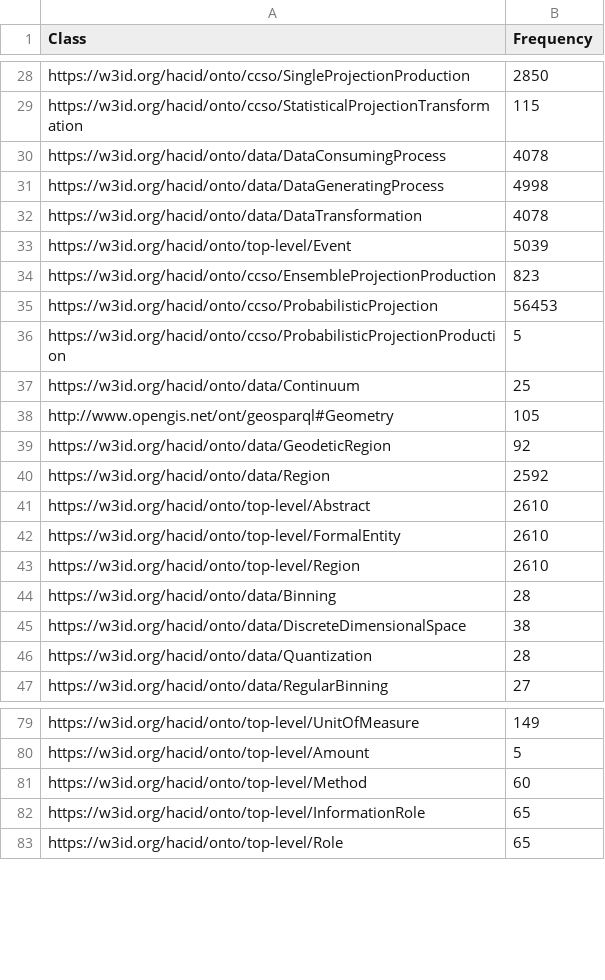
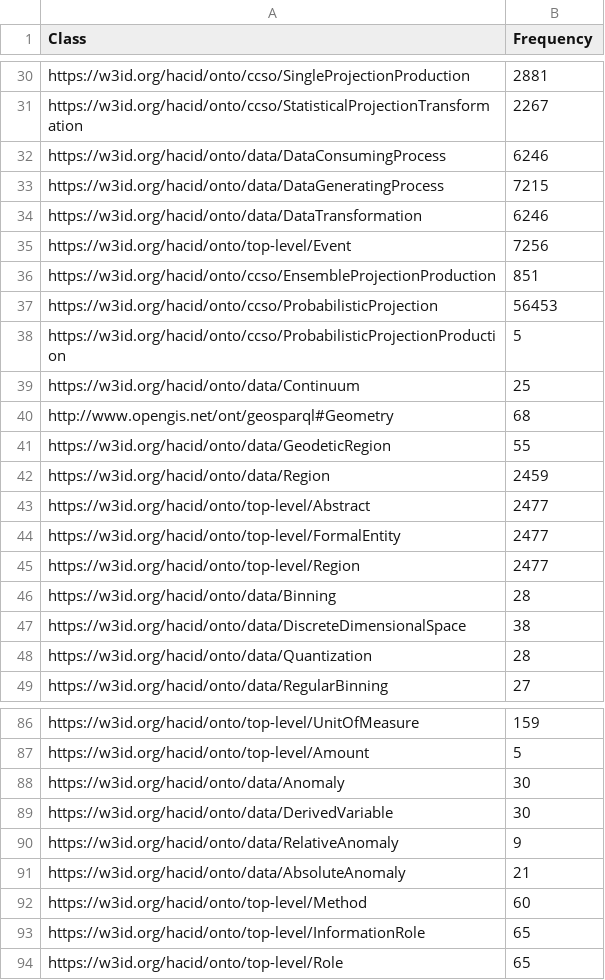
Before and after one commit to miguel76/shape-discovery-survey, a CSV file: results/cckg/subclass/qse-pruned/qse-output/classFrequency.csv, drawn as a sheet; only a part is shown, gaps mark what is left out; addresses are those after the commit; the diff covers the shown part only; the diff names each change by its address in the sheet, - before the commit and + after, or states it on an @@ line.

```diff
--- a/results/cckg/subclass/qse-pruned/qse-output/classFrequency.csv
+++ b/results/cckg/subclass/qse-pruned/qse-output/classFrequency.csv
-B30 (Frequency): 2850
+B30 (Frequency): 2881
-B31 (Frequency): 115
+B31 (Frequency): 2267
-B32 (Frequency): 4078
+B32 (Frequency): 6246
-B33 (Frequency): 4998
+B33 (Frequency): 7215
-B34 (Frequency): 4078
+B34 (Frequency): 6246
-B35 (Frequency): 5039
+B35 (Frequency): 7256
-B36 (Frequency): 823
+B36 (Frequency): 851
-B40 (Frequency): 105
+B40 (Frequency): 68
-B41 (Frequency): 92
+B41 (Frequency): 55
-B42 (Frequency): 2592
+B42 (Frequency): 2459
-B43:B45 (Frequency): 2610
+B43:B45 (Frequency): 2477
-B86 (Frequency): 149
+B86 (Frequency): 159
+row 88: https://w3id.org/hacid/onto/data/Anomaly | 30
+row 89: https://w3id.org/hacid/onto/data/DerivedVariable | 30
+row 90: https://w3id.org/hacid/onto/data/RelativeAnomaly | 9
+row 91: https://w3id.org/hacid/onto/data/AbsoluteAnomaly | 21
```
Also changed, not shown: 8 added rows and 41 edited cells elsewhere in this file, results/cckg/subclass/qse-pruned/qse-output/data_RUNTIME_LOGS.csv, results/cckg/subclass/qse/qse-output/data_RUNTIME_LOGS.csv, 21 other files.
